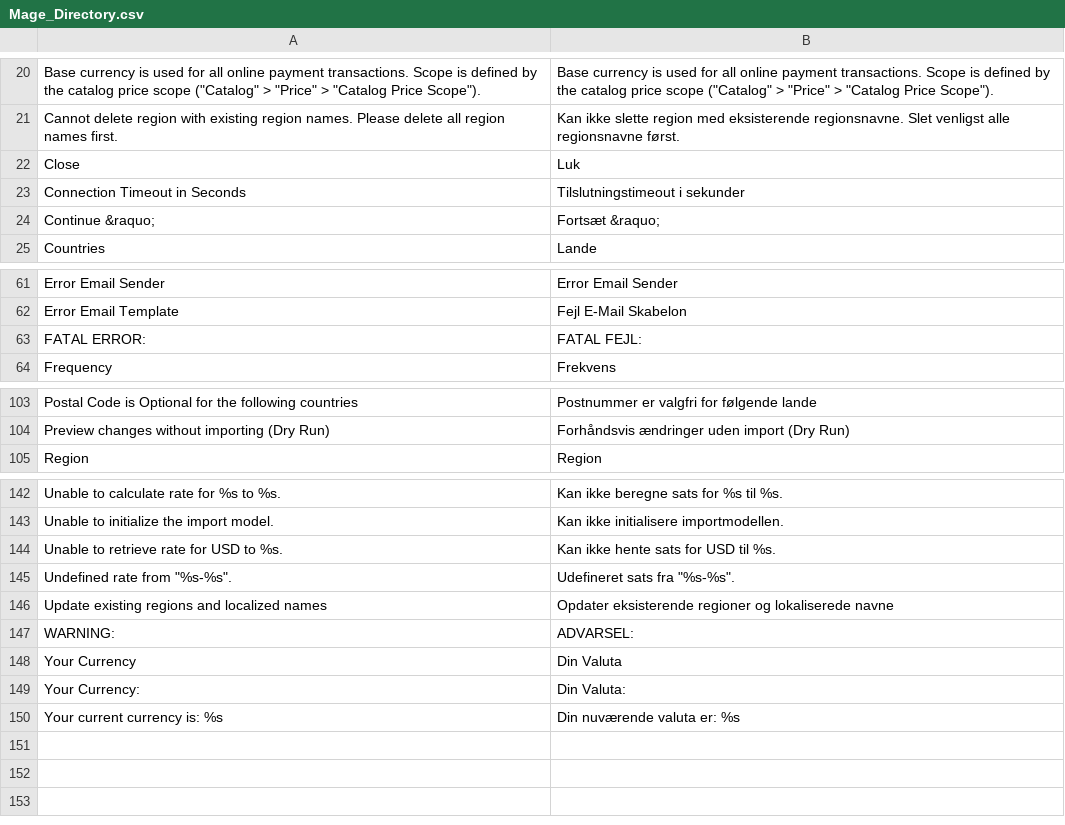
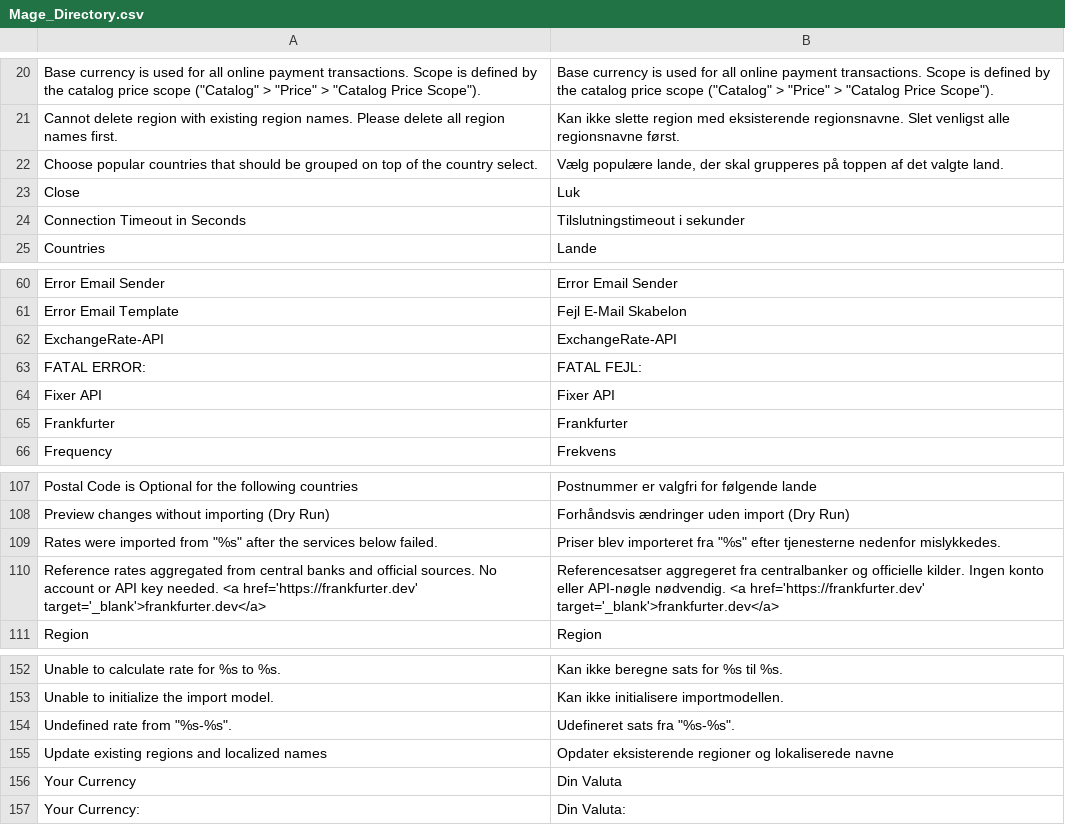
Before and after one commit to MahoCommerce/maho-language-da_DK, a CSV file: app/locale/da_DK/Mage_Directory.csv, drawn as a sheet; only a part is shown, gaps mark what is left out; removed rows and columns are numbered as before the commit, all else as after; the diff covers the shown part only; the diff names each change by its address in the sheet, - before the commit and + after, or states it on an @@ line.

```diff
--- a/app/locale/da_DK/Mage_Directory.csv
+++ b/app/locale/da_DK/Mage_Directory.csv
+row 22: Choose popular countries that should be grouped on top of the country select. | Vælg populære lande, der skal grupperes på toppen af det valgte land.
-row 24: Continue &raquo; | Fortsæt &raquo;
+row 62: ExchangeRate-API | ExchangeRate-API
+row 64: Fixer API | Fixer API
+row 65: Frankfurter | Frankfurter
+row 109: Rates were imported from "%s" after the services below failed. | Priser blev importeret fra "%s" efter tjenesterne nedenfor mislykkedes.
+row 110: Reference rates aggregated from central banks and official sources. No account or API key needed. <a href='https://frankfurter.dev' target='_blank'>frankfurter.dev</a> | Referencesatser aggregeret fra centralbanker og officielle kilder. Ingen konto eller API-nøgle nødvendig. <a href='https://frankfurter.dev' target='_blank'>frankfurter.dev</a>
-row 144: Unable to retrieve rate for USD to %s. | Kan ikke hente sats for USD til %s.
-row 147: WARNING: | ADVARSEL:
-row 150: Your current currency is: %s | Din nuværende valuta er: %s
```
Also changed, not shown: 6 added rows and 1 removed row elsewhere in this file, app/locale/da_DK/Mage_Adminhtml.csv, app/locale/da_DK/Mage_Catalog.csv, 31 other files.
